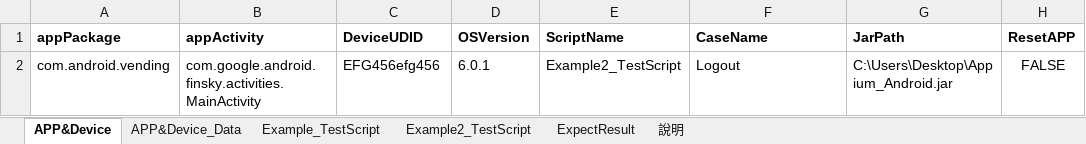
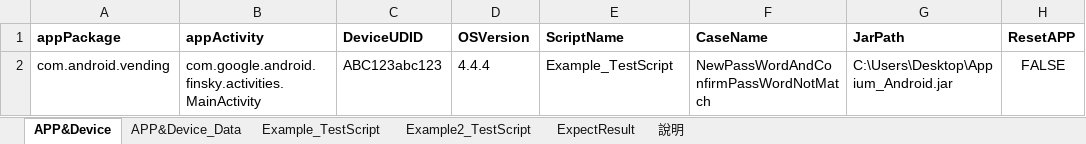
Before and after one commit to Gilleschen/Appium_Auto_Testing, an Excel workbook: TestScript.xlsm, sheet APP&Device, drawn as a sheet; only a part is shown; values as stored, in another font and other column widths than the file's, no borders; charts and pictures not drawn; the diff names each change by its address in the sheet, - before the commit and + after, or states it on an @@ line.

```diff
--- a/TestScript.xlsm (sheet APP&Device)
+++ b/TestScript.xlsm (sheet APP&Device)
-C2 (DeviceUDID): EFG456efg456
+C2 (DeviceUDID): ABC123abc123
-D2 (OSVersion): 6.0.1
+D2 (OSVersion): 4.4.4
-E2 (ScriptName): Example2_TestScript
+E2 (ScriptName): Example_TestScript
-F2 (CaseName): Logout
+F2 (CaseName): NewPassWordAndConfirmPassWordNotMatch
```
Also changed, not shown: sheet 說明, charts or pictures, 4 other files.
